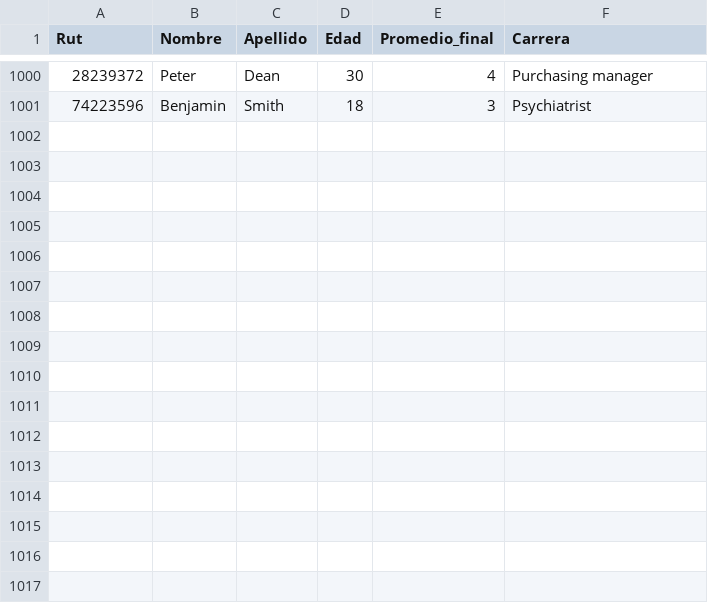
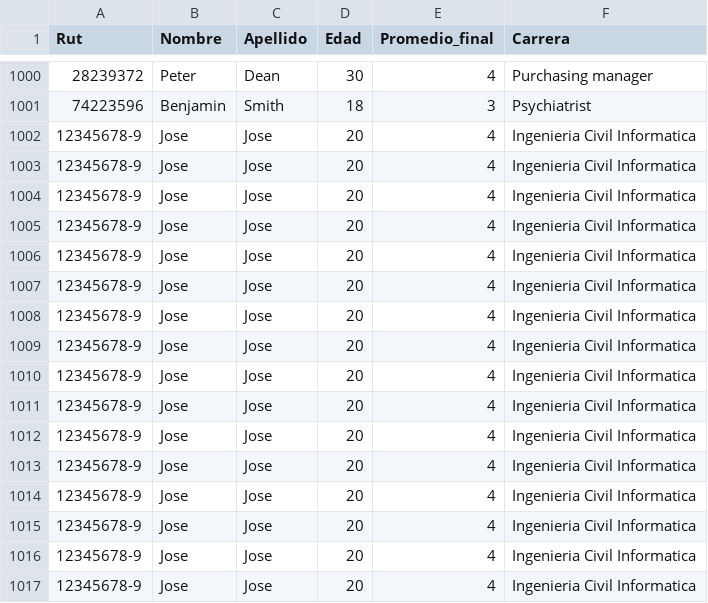
Before and after one commit to CAUN94/tics100202302, a CSV file: Clase9/estudiantes.csv, drawn as a sheet; only a part is shown, gaps mark what is left out.

```diff
--- a/Clase9/estudiantes.csv
+++ b/Clase9/estudiantes.csv
@@ -1001 +1001,17 @@ Rut,Nombre,Apellido,Edad,Promedio_final,Carrera
 74223596,Benjamin,Smith,18,3,Psychiatrist
+12345678-9,Jose,Jose,20,4,Ingenieria Civil Informatica
+12345678-9,Jose,Jose,20,4,Ingenieria Civil Informatica
+12345678-9,Jose,Jose,20,4,Ingenieria Civil Informatica
+12345678-9,Jose,Jose,20,4,Ingenieria Civil Informatica
+12345678-9,Jose,Jose,20,4,Ingenieria Civil Informatica
+12345678-9,Jose,Jose,20,4,Ingenieria Civil Informatica
+12345678-9,Jose,Jose,20,4,Ingenieria Civil Informatica
+12345678-9,Jose,Jose,20,4,Ingenieria Civil Informatica
+12345678-9,Jose,Jose,20,4,Ingenieria Civil Informatica
+12345678-9,Jose,Jose,20,4,Ingenieria Civil Informatica
+12345678-9,Jose,Jose,20,4,Ingenieria Civil Informatica
+12345678-9,Jose,Jose,20,4,Ingenieria Civil Informatica
+12345678-9,Jose,Jose,20,4,Ingenieria Civil Informatica
+12345678-9,Jose,Jose,20,4,Ingenieria Civil Informatica
+12345678-9,Jose,Jose,20,4,Ingenieria Civil Informatica
+12345678-9,Jose,Jose,20,4,Ingenieria Civil Informatica
```
Also changed, not shown: Clase9/estudiantes_aprobados.csv, 19 other files.
